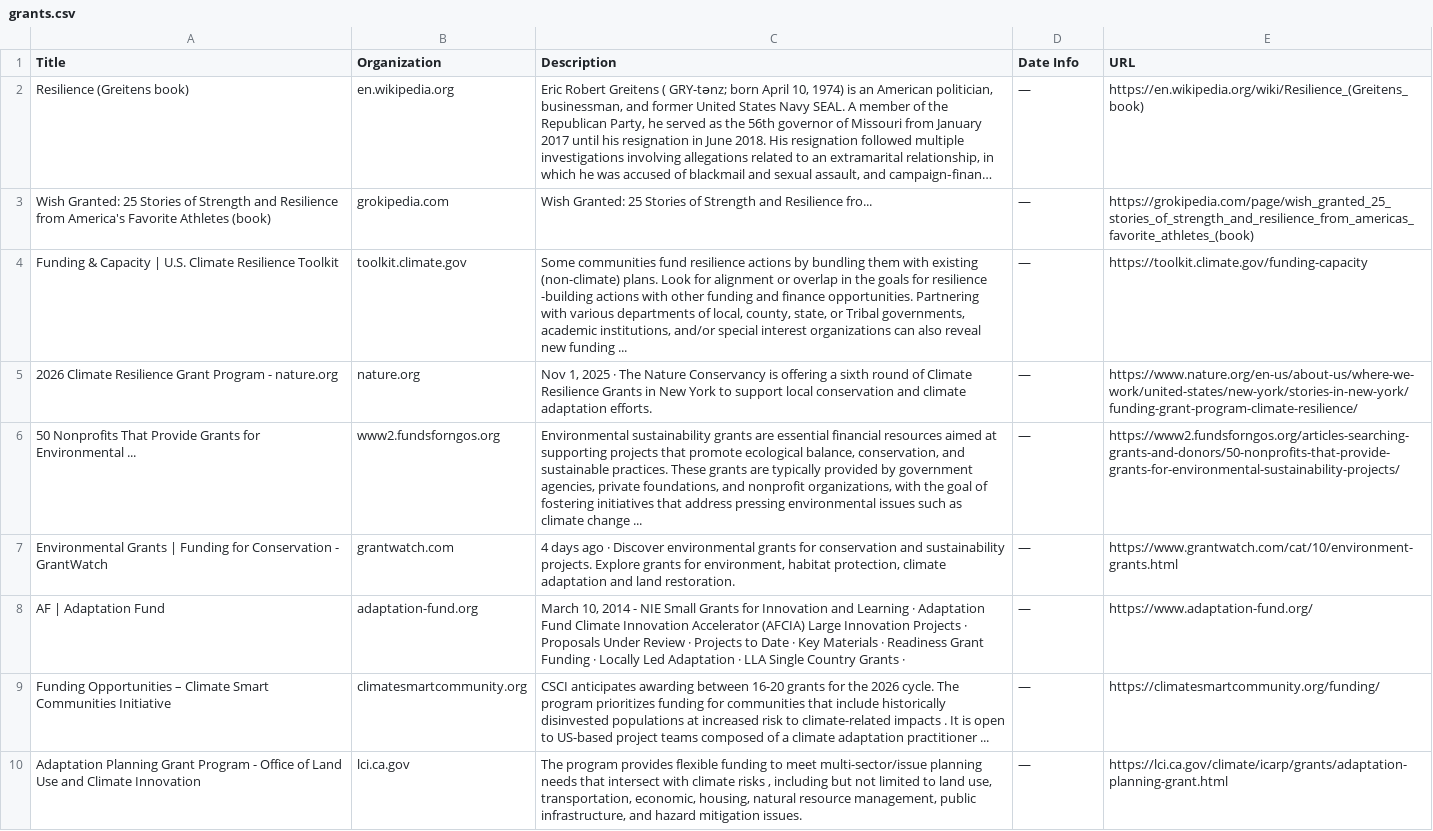
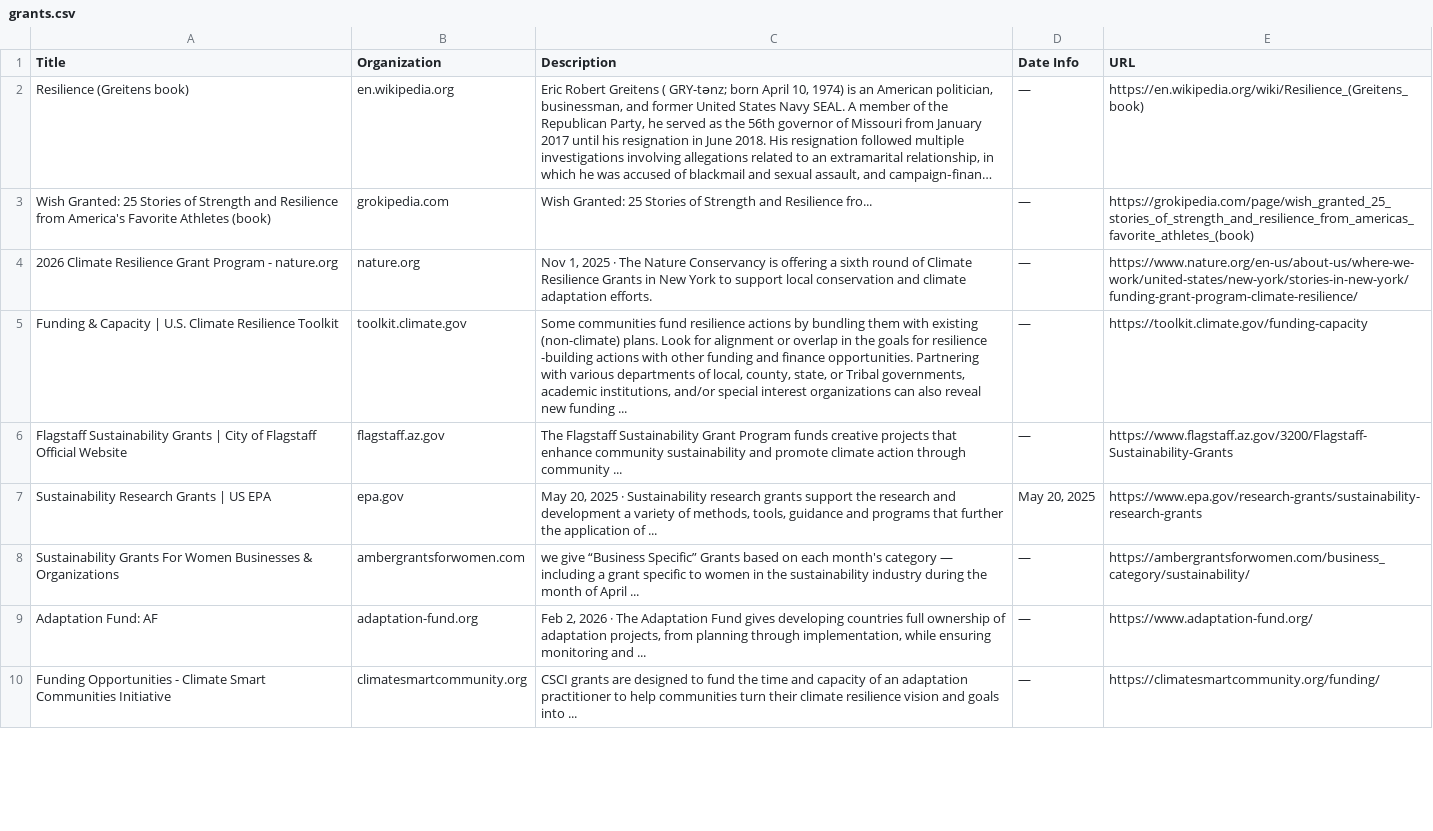
Before and after one commit to bb3292/climate-cardinals-newsletter, a CSV file: weekly_data/grants.csv, drawn as a sheet; only a part is shown; long unchanged cells end in …; removed rows and columns are numbered as before the commit, all else as after; the diff covers the shown part only; the diff names each change by its address in the sheet, - before the commit and + after, or states it on an @@ line.

```diff
--- a/weekly_data/grants.csv
+++ b/weekly_data/grants.csv
@@ row 5 moved to row 4: 2026 Climate Resilience Grant Program - … @@
-row 6: 50 Nonprofits That Provide Grants for Environmental ... | www2.fundsforngos.org | Environmental sustainability grants are essential financial resources aimed at supporting projects that promote ecological balance, conservation, and sustainable practices. These grants are typically provided by government agencies, private foundations, and nonprofit organizations, with the goal of fostering initiatives that address pressing environmental issues such as climate change ... | — | https://www2.fundsforngos.org/articles-searching-grants-and-donors/50-nonprofits-that-provide-grants-for-environmental-sustainability-projects/
-row 7: Environmental Grants | Funding for Conservation - GrantWatch | grantwatch.com | 4 days ago · Discover environmental grants for conservation and sustainability projects. Explore grants for environment, habitat protection, climate adaptation and land restoration. | — | https://www.grantwatch.com/cat/10/environment-grants.html
+row 6: Flagstaff Sustainability Grants | City of Flagstaff Official Website | flagstaff.az.gov | The Flagstaff Sustainability Grant Program funds creative projects that enhance community sustainability and promote climate action through community ... | — | https://www.flagstaff.az.gov/3200/Flagstaff-Sustainability-Grants
+row 7: Sustainability Research Grants | US EPA | epa.gov | May 20, 2025 · Sustainability research grants support the research and development a variety of methods, tools, guidance and programs that further the application of ... | May 20, 2025 | https://www.epa.gov/research-grants/sustainability-research-grants
+row 8: Sustainability Grants For Women Businesses & Organizations | ambergrantsforwomen.com | we give “Business Specific” Grants based on each month's category — including a grant specific to women in the sustainability industry during the month of April ... | — | https://ambergrantsforwomen.com/business_category/sustainability/
-A9 (Title): AF | Adaptation Fund
+A9 (Title): Adaptation Fund: AF
-C9 (Description): March 10, 2014 - NIE Small Grants for Innovation and Learning · Adaptation Fund Climate Innovation Accelerator (AFCIA) Large Innovation Projects · Proposals Under Review · Projects to Date · Key Materials · Readiness Grant Funding · Locally Led Adaptation · LLA Single Country Grants ·
+C9 (Description): Feb 2, 2026 · The Adaptation Fund gives developing countries full ownership of adaptation projects, from planning through implementation, while ensuring monitoring and ...
-A10 (Title): Funding Opportunities – Climate Smart…
+A10 (Title): Funding Opportunities - Climate Smart…
-C10 (Description): CSCI anticipates awarding between 16-20 grants for the 2026 cycle. The program prioritizes funding for communities that include historically disinvested populations at increased risk to climate-related impacts . It is open to US-based project teams composed of a climate adaptation practitioner ...
+C10 (Description): CSCI grants are designed to fund the time and capacity of an adaptation practitioner to help communities turn their climate resilience vision and goals into ...
-row 10: Adaptation Planning Grant Program - Office of Land Use and Climate Innovation | lci.ca.gov | The program provides flexible funding to meet multi-sector/issue planning needs that intersect with climate risks , including but not limited to land use, transportation, economic, housing, natural resource management, public infrastructure, and hazard mitigation issues. | — | https://lci.ca.gov/climate/icarp/grants/adaptation-planning-grant.html
```
Also changed, not shown: 4 added rows and 5 removed rows elsewhere in this file, weekly_data/csr_reports.csv, weekly_data/events.csv, 1 other file.
